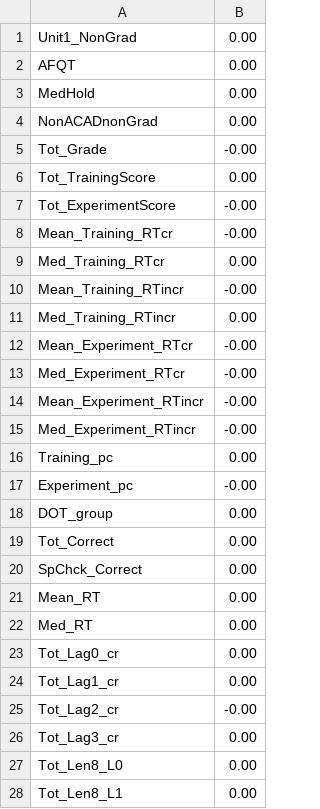
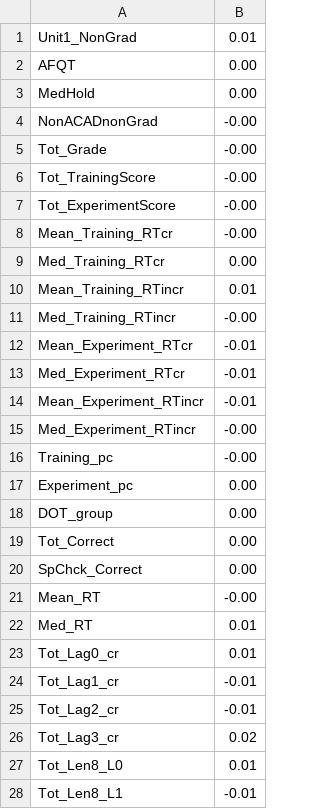
Before and after one commit to kordjamshidi/CMPS-4720-6720, a CSV file: jscheuerman/ATCNetworkClassifier/bestweights_0.csv, drawn as a sheet; only a part is shown; the diff covers the shown part only.

```diff
--- a/jscheuerman/ATCNetworkClassifier/bestweights_0.csv
+++ b/jscheuerman/ATCNetworkClassifier/bestweights_0.csv
@@ -1,7 +1,7 @@
-Unit1_NonGrad,0.00
+Unit1_NonGrad,0.01
 AFQT,0.00
 MedHold,0.00
-NonACADnonGrad,0.00
+NonACADnonGrad,-0.00
 Tot_Grade,-0.00
-Tot_TrainingScore,0.00
+Tot_TrainingScore,-0.00
 Tot_ExperimentScore,-0.00
@@ -9,10 +9,10 @@ Mean_Training_RTcr,-0.00
 Med_Training_RTcr,0.00
-Mean_Training_RTincr,-0.00
-Med_Training_RTincr,0.00
-Mean_Experiment_RTcr,-0.00
-Med_Experiment_RTcr,-0.00
-Mean_Experiment_RTincr,-0.00
+Mean_Training_RTincr,0.01
+Med_Training_RTincr,-0.00
+Mean_Experiment_RTcr,-0.01
+Med_Experiment_RTcr,-0.01
+Mean_Experiment_RTincr,-0.01
 Med_Experiment_RTincr,-0.00
-Training_pc,0.00
-Experiment_pc,-0.00
+Training_pc,-0.00
+Experiment_pc,0.00
 DOT_group,0.00
@@ -20,9 +20,9 @@ Tot_Correct,0.00
 SpChck_Correct,0.00
-Mean_RT,0.00
-Med_RT,0.00
-Tot_Lag0_cr,0.00
-Tot_Lag1_cr,0.00
-Tot_Lag2_cr,-0.00
-Tot_Lag3_cr,0.00
-Tot_Len8_L0,0.00
-Tot_Len8_L1,0.00
+Mean_RT,-0.00
+Med_RT,0.01
+Tot_Lag0_cr,0.01
+Tot_Lag1_cr,-0.01
+Tot_Lag2_cr,-0.01
+Tot_Lag3_cr,0.02
+Tot_Len8_L0,0.01
+Tot_Len8_L1,-0.01
```
Also changed, not shown: 97 edited cells elsewhere in this file, jscheuerman/ATCNetworkClassifier/bestweights_1.csv, jscheuerman/ATCNetworkClassifier/bestweights_4.csv, 17 other files.
